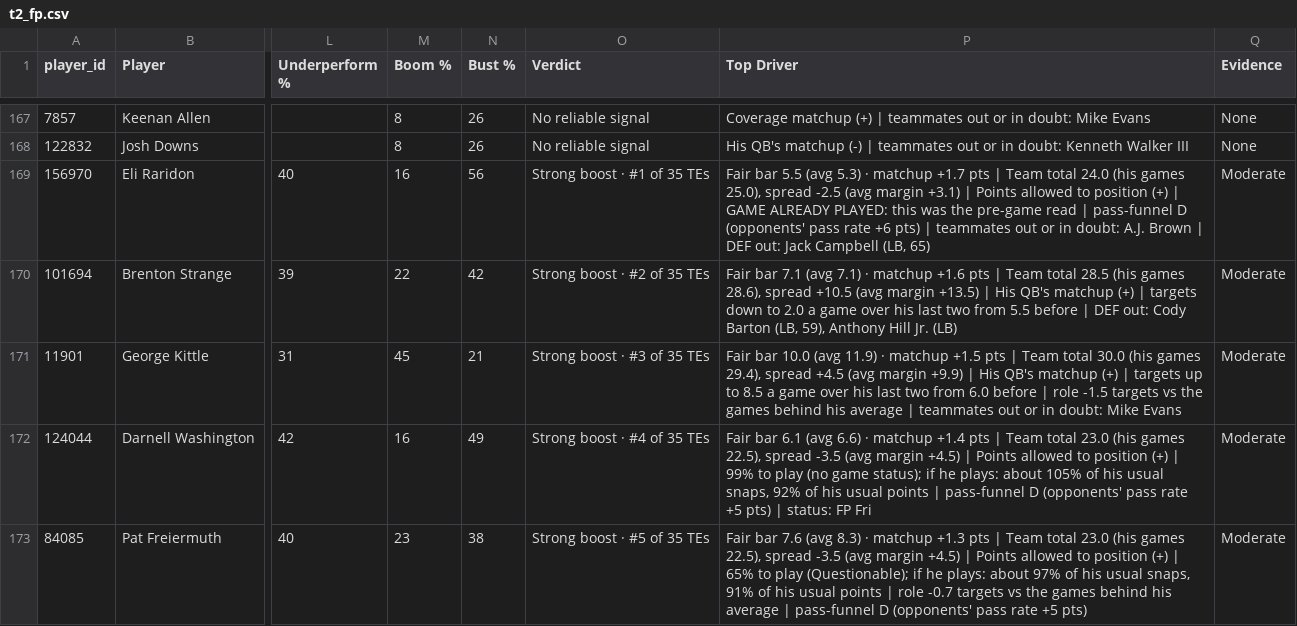
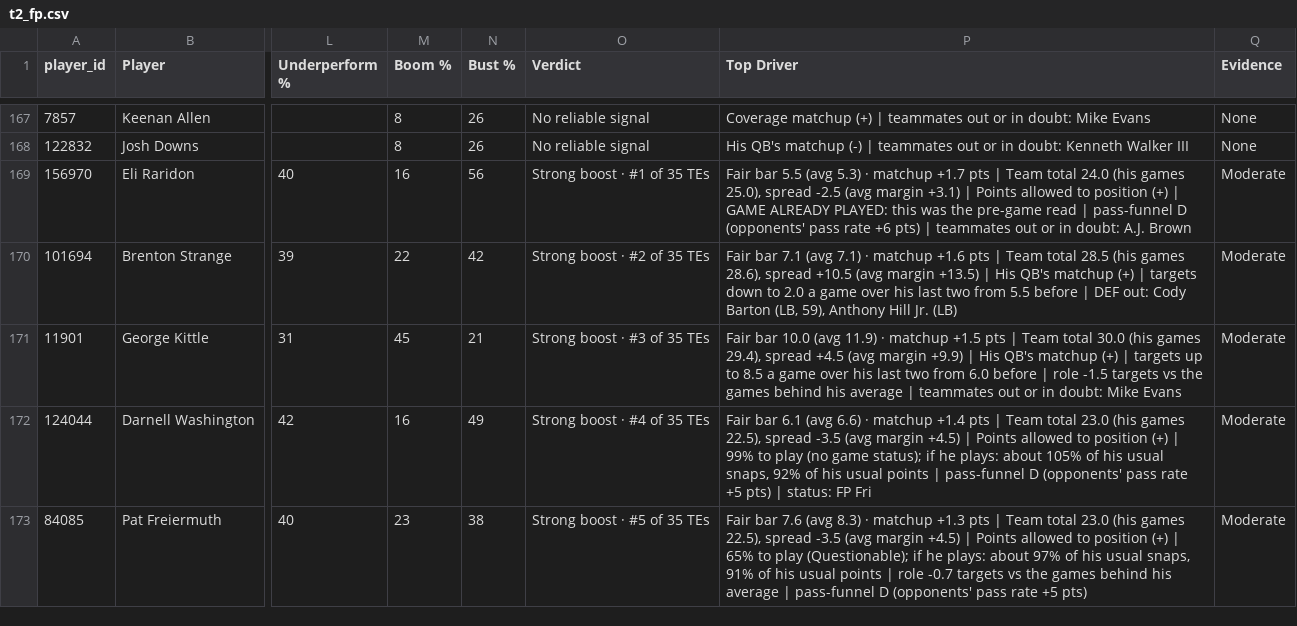
Before and after one commit to dhanani1/dwain-coverage-data, a CSV file: t2_fp.csv, drawn as a sheet; only a part is shown, gaps mark what is left out; the diff covers the shown part only; the diff names each change by its address in the sheet, - before the commit and + after, or states it on an @@ line.

```diff
--- a/t2_fp.csv
+++ b/t2_fp.csv
-P169 (Top Driver): …A.J. Brown | DEF out: Jack Campbell (LB, 65)
+P169 (Top Driver): …A.J. Brown
```
Also changed, not shown: 8 edited cells elsewhere in this file, def_absences_wk10.csv, matchup_angles_candidates_wk10.csv, 5 other files.
